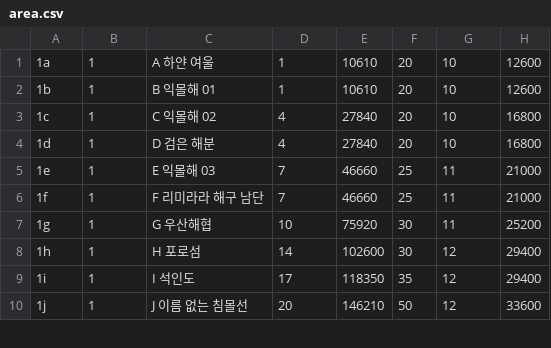
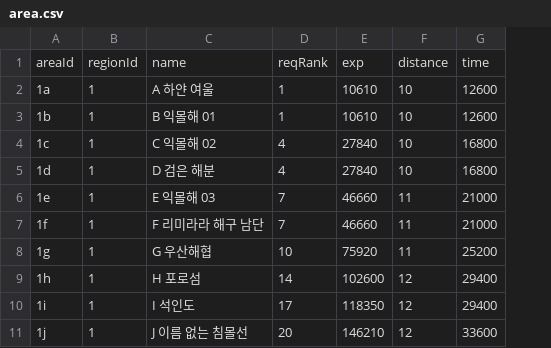
Before and after one commit to kohwj1/submarine, a CSV file: instance/area.csv, drawn as a sheet; only a part is shown; removed rows and columns are numbered as before the commit, all else as after; the diff names each change by its address in the sheet, - before the commit and + after, or states it on an @@ line.

```diff
--- a/instance/area.csv
+++ b/instance/area.csv
-column F, rows 1-10: 20 | 20 | 20 | 20 | 25 | 25 | 30 | 30 | 35 | 50
+row 1: areaId | regionId | name | reqRank | exp | distance | time
```
Also changed, not shown: 1 other file.
